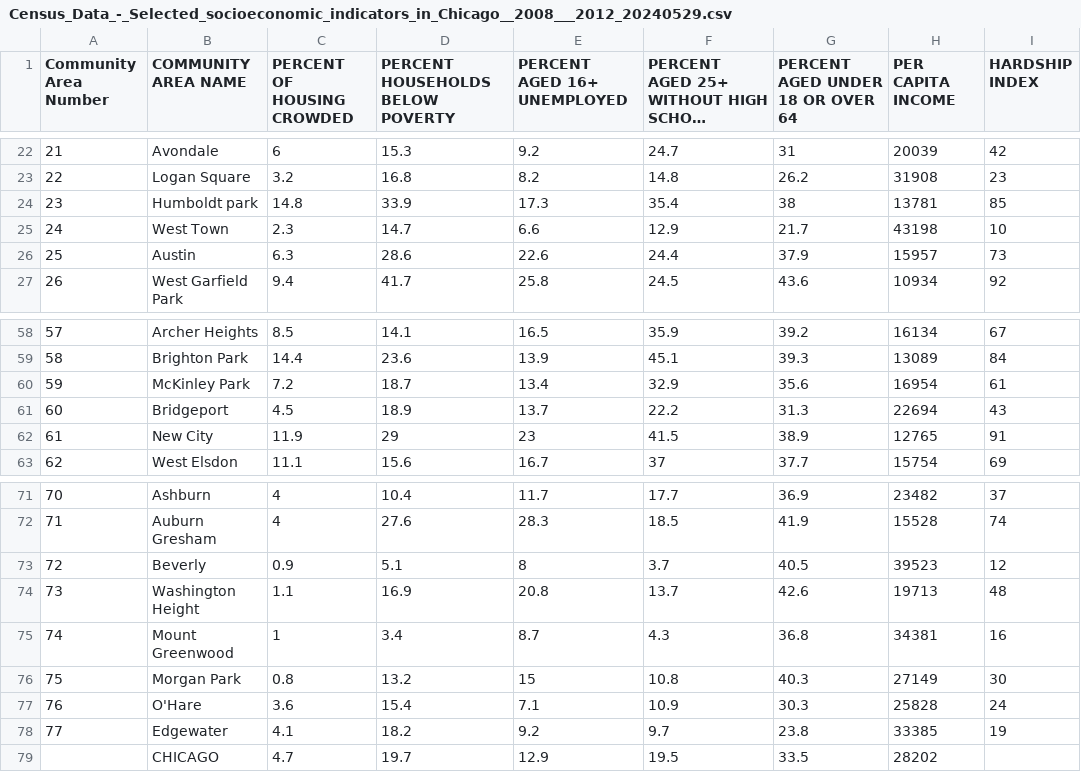
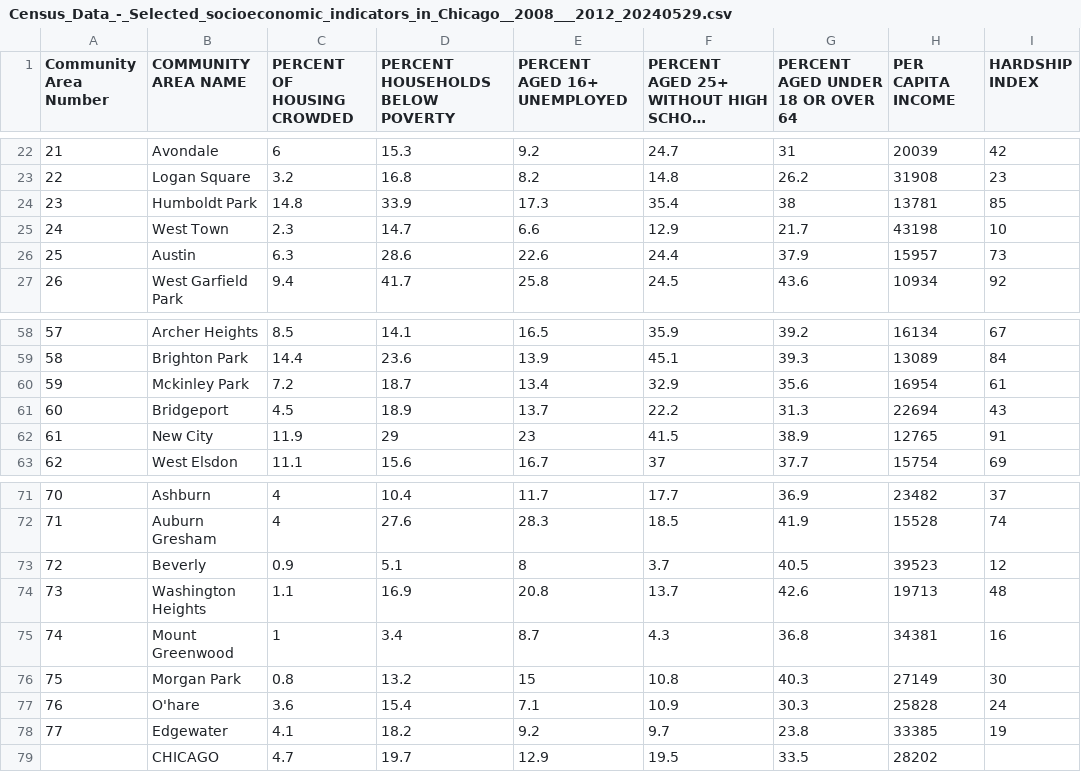
Before and after one commit to Divya-T1/ChicagoSummerProj, a CSV file: database/Census_Data_-_Selected_socioeconomic_indicators_in_Chicago__2008___2012_20240529.csv, drawn as a sheet; only a part is shown, gaps mark what is left out; long unchanged cells end in …; the diff names each change by its address in the sheet, - before the commit and + after, or states it on an @@ line.

```diff
--- a/database/Census_Data_-_Selected_socioeconomic_indicators_in_Chicago__2008___2012_20240529.csv
+++ b/database/Census_Data_-_Selected_socioeconomic_indicators_in_Chicago__2008___2012_20240529.csv
-B24 (COMMUNITY AREA NAME): Humboldt park
+B24 (COMMUNITY AREA NAME): Humboldt Park
-B60 (COMMUNITY AREA NAME): McKinley Park
+B60 (COMMUNITY AREA NAME): Mckinley Park
-B74 (COMMUNITY AREA NAME): Washington Height
+B74 (COMMUNITY AREA NAME): Washington Heights
-B77 (COMMUNITY AREA NAME): O'Hare
+B77 (COMMUNITY AREA NAME): O'hare
```
Also changed, not shown: 6 other files.
